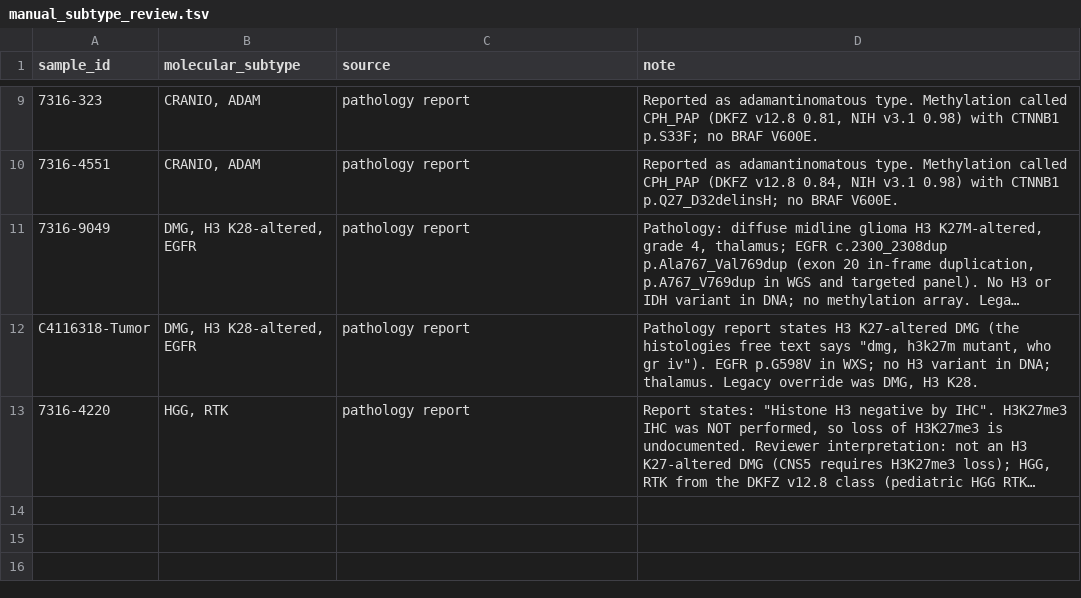
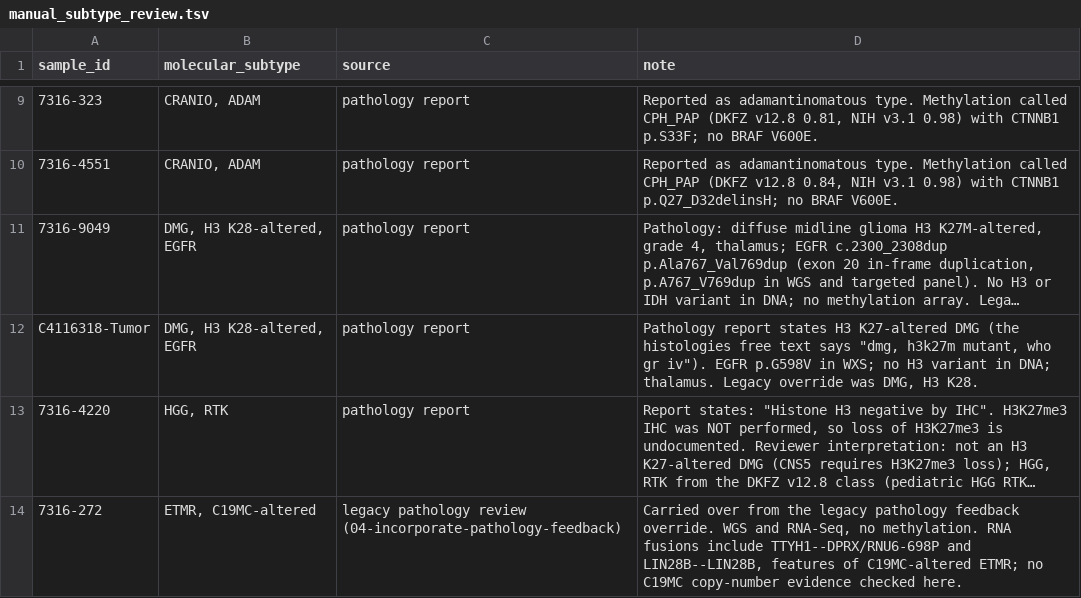
Before and after one commit to rokitalab/OpenPedCan-Project-CNH, a TSV file: analyses/molecular-subtyping-CNS/input/manual_subtype_review.tsv, drawn as a sheet; only a part is shown, gaps mark what is left out; long unchanged cells end in …; the diff names each change by its address in the sheet, - before the commit and + after, or states it on an @@ line.

```diff
--- a/analyses/molecular-subtyping-CNS/input/manual_subtype_review.tsv
+++ b/analyses/molecular-subtyping-CNS/input/manual_subtype_review.tsv
+row 14: 7316-272 | ETMR, C19MC-altered | legacy pathology review (04-incorporate-pathology-feedback) | Carried over from the legacy pathology feedback override. WGS and RNA-Seq, no methylation. RNA fusions include TTYH1--DPRX/RNU6-698P and LIN28B--LIN28B, features of C19MC-altered ETMR; no C19MC copy-number evidence checked here.
```
Also changed, not shown: analyses/molecular-subtyping-CNS/results/legacy_comparison.tsv, analyses/molecular-subtyping-CNS/results/lesion_fallback_subtypes.tsv, 9 other files.
